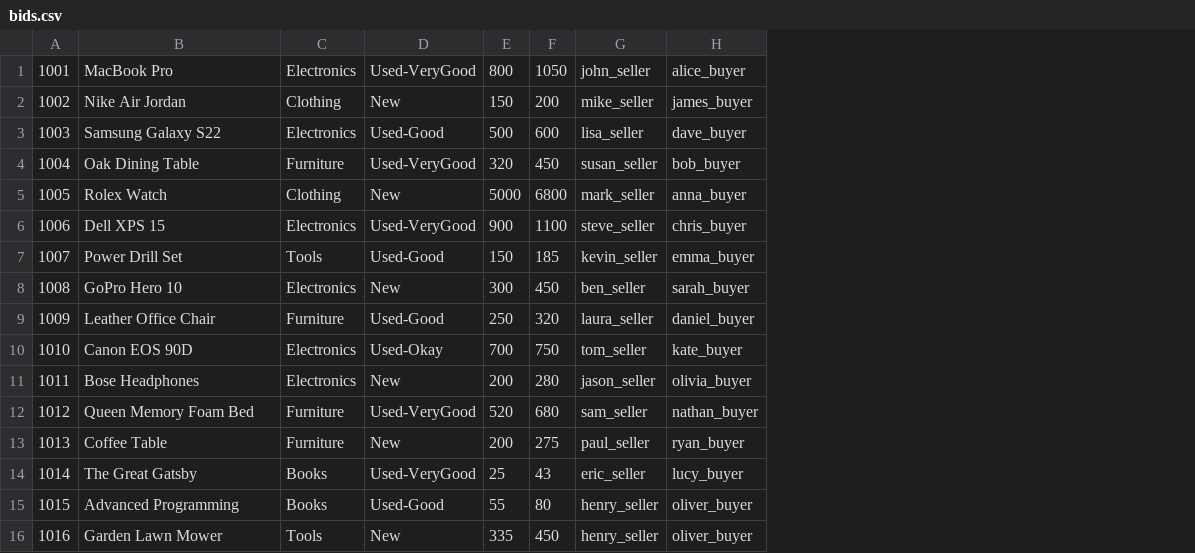
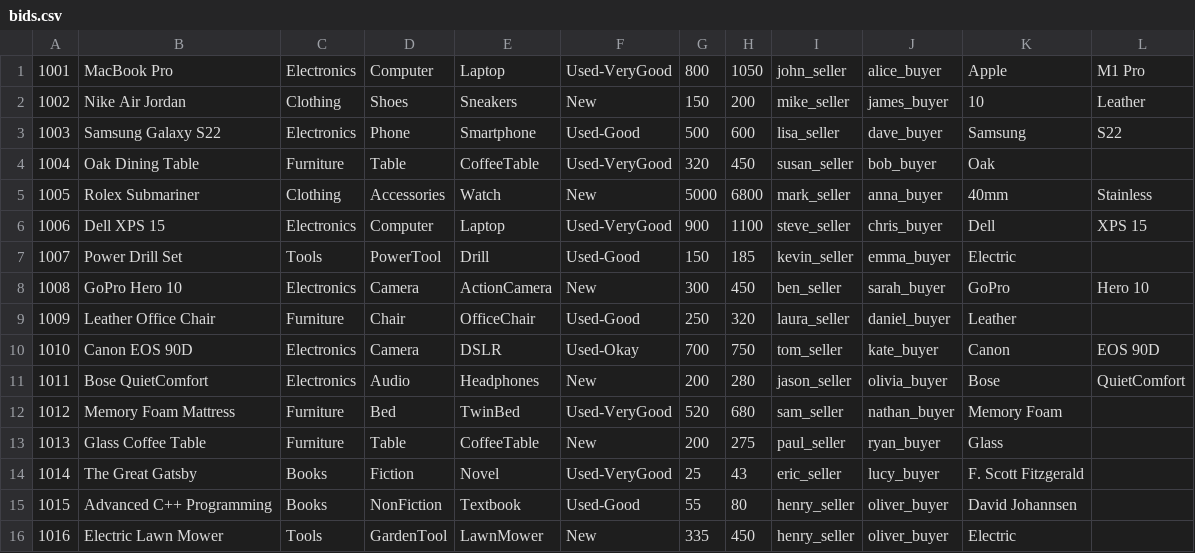
Before and after one commit to Mr-Kesh/EbayCloneSimulator, a CSV file: CSV files/bids.csv, drawn as a sheet; the diff names each change by its address in the sheet, - before the commit and + after, or states it on an @@ line.

```diff
--- a/CSV files/bids.csv
+++ b/CSV files/bids.csv
+column D, rows 1-16: Computer | Shoes | Phone | Table | Accessories | Computer | PowerTool | Camera | Chair | Camera | Audio | Bed | Table | Fiction | NonFiction | GardenTool
+column E, rows 1-16: Laptop | Sneakers | Smartphone | CoffeeTable | Watch | Laptop | Drill | ActionCamera | OfficeChair | DSLR | Headphones | TwinBed | CoffeeTable | Novel | Textbook | LawnMower
+column K, rows 1-16: Apple | 10 | Samsung | Oak | 40mm | Dell | Electric | GoPro | Leather | Canon | Bose | Memory Foam | Glass | F. Scott Fitzgerald | David Johannsen | Electric
+column L, rows 1-11: M1 Pro | Leather | S22 |  | Stainless | XPS 15 |  | Hero 10 |  | EOS 90D | QuietComfort
-B5: Rolex Watch
+B5: Rolex Submariner
-B11: Bose Headphones
+B11: Bose QuietComfort
-B12: Queen Memory Foam Bed
+B12: Memory Foam Mattress
-B13: Coffee Table
+B13: Glass Coffee Table
-B15: Advanced Programming
+B15: Advanced C++ Programming
-B16: Garden Lawn Mower
+B16: Electric Lawn Mower
```
Also changed, not shown: 4 other files.
